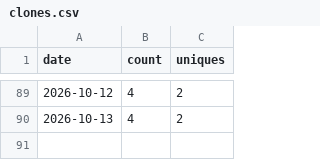
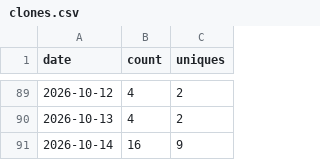
Before and after one commit to Kr1sCode/homelab-dashboard, a CSV file: .github/traffic/clones.csv, drawn as a sheet; only a part is shown, gaps mark what is left out; the diff names each change by its address in the sheet, - before the commit and + after, or states it on an @@ line.

```diff
--- a/.github/traffic/clones.csv
+++ b/.github/traffic/clones.csv
+row 91: 2026-10-14 | 16 | 9
```
Also changed, not shown: .github/traffic/views.csv.
